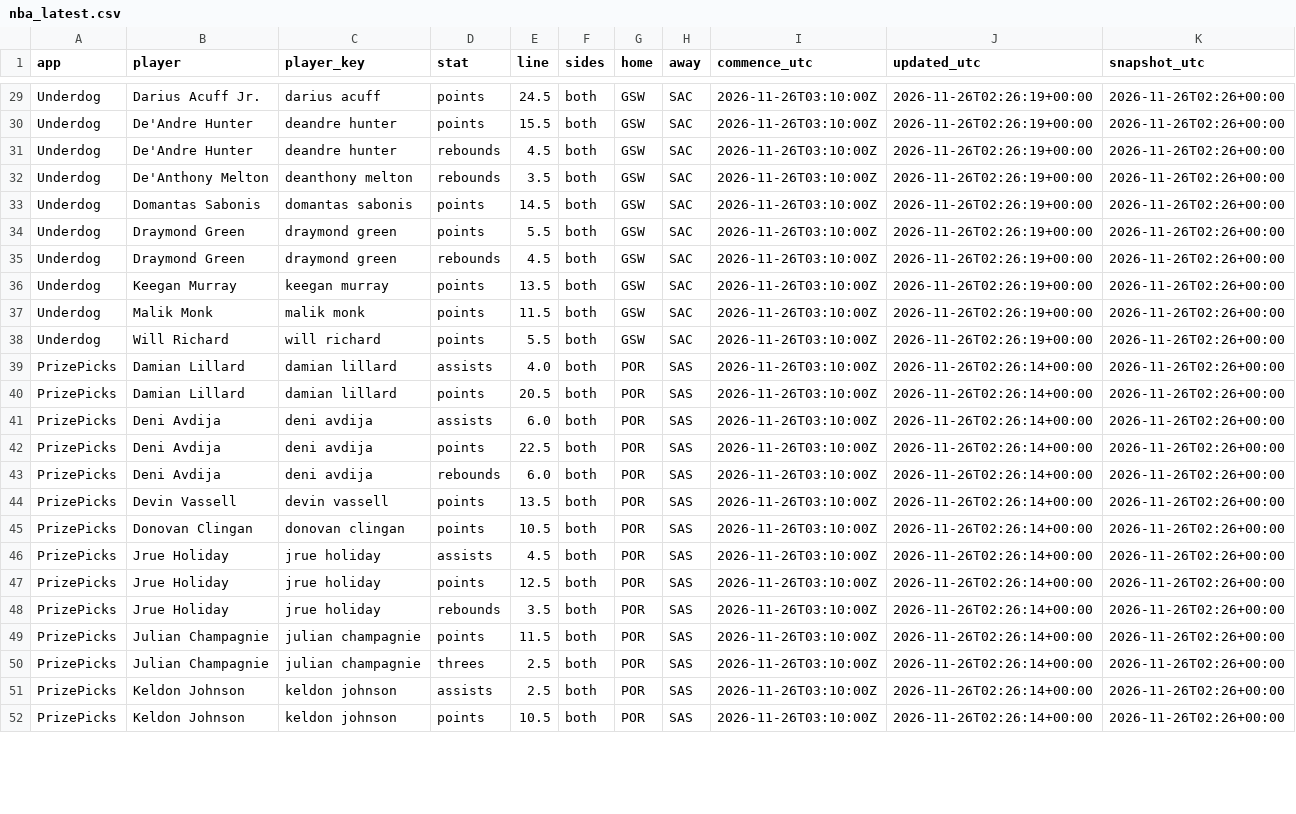
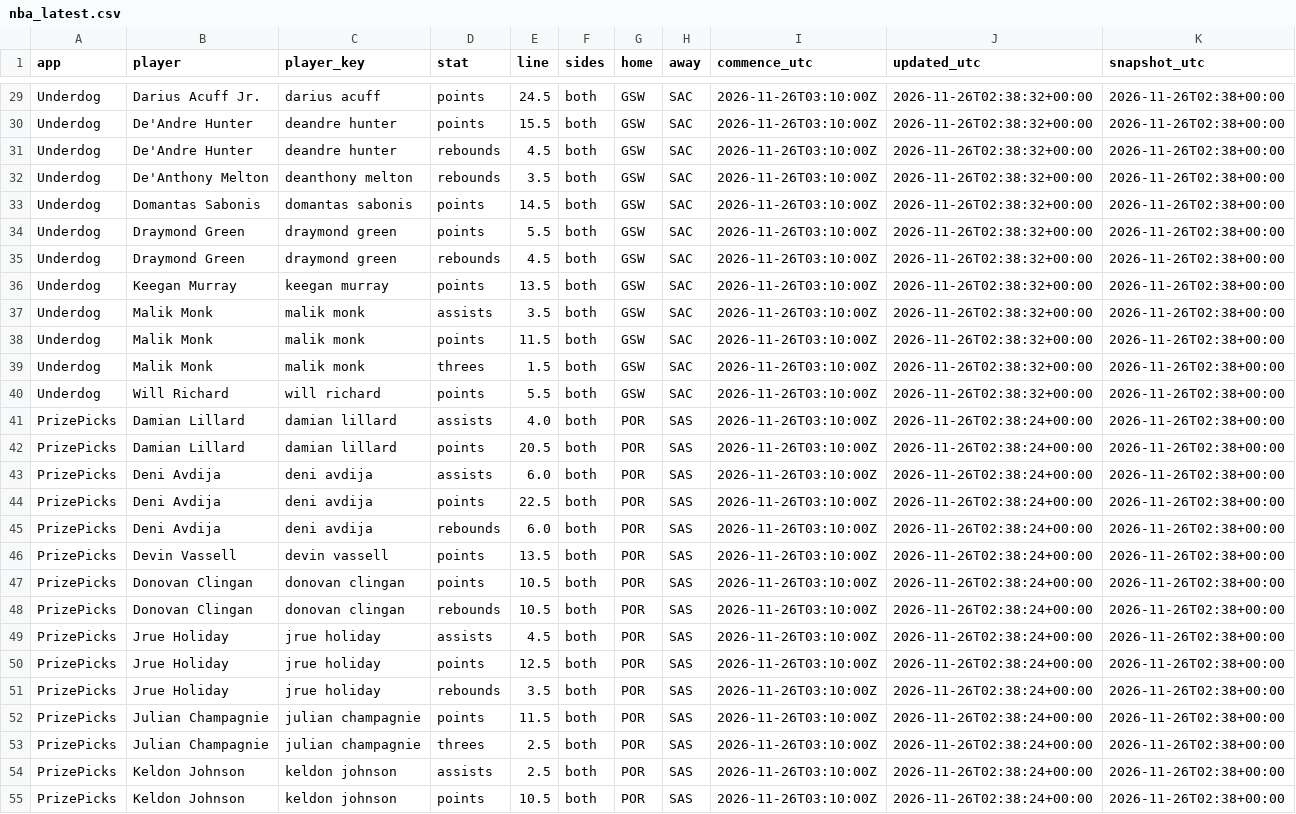
Before and after one commit to akilatrades/sports-market-maker, a CSV file: outputs/pickem/nba_latest.csv, drawn as a sheet; only a part is shown, gaps mark what is left out; addresses are those after the commit; the diff covers the shown part only; the diff names each change by its address in the sheet, - before the commit and + after, or states it on an @@ line.

```diff
--- a/outputs/pickem/nba_latest.csv
+++ b/outputs/pickem/nba_latest.csv
-J29:J36 (updated_utc): 2026-11-26T02:26:19+00:00
+J29:J36 (updated_utc): 2026-11-26T02:38:32+00:00
-K29:K36 (snapshot_utc): 2026-11-26T02:26+00:00
+K29:K36 (snapshot_utc): 2026-11-26T02:38+00:00
+row 37: Underdog | Malik Monk | malik monk | assists | 3.5 | both | GSW | SAC | 2026-11-26T03:10:00Z | 2026-11-26T02:38:32+00:00 | 2026-11-26T02:38+00:00
-J38 (updated_utc): 2026-11-26T02:26:19+00:00
+J38 (updated_utc): 2026-11-26T02:38:32+00:00
-K38 (snapshot_utc): 2026-11-26T02:26+00:00
+K38 (snapshot_utc): 2026-11-26T02:38+00:00
+row 39: Underdog | Malik Monk | malik monk | threes | 1.5 | both | GSW | SAC | 2026-11-26T03:10:00Z | 2026-11-26T02:38:32+00:00 | 2026-11-26T02:38+00:00
-J40 (updated_utc): 2026-11-26T02:26:19+00:00
+J40 (updated_utc): 2026-11-26T02:38:32+00:00
-K40:K47 (snapshot_utc): 2026-11-26T02:26+00:00
+K40:K47 (snapshot_utc): 2026-11-26T02:38+00:00
-J41:J47 (updated_utc): 2026-11-26T02:26:14+00:00
+J41:J47 (updated_utc): 2026-11-26T02:38:24+00:00
+row 48: PrizePicks | Donovan Clingan | donovan clingan | rebounds | 10.5 | both | POR | SAS | 2026-11-26T03:10:00Z | 2026-11-26T02:38:24+00:00 | 2026-11-26T02:38+00:00
-J49:J55 (updated_utc): 2026-11-26T02:26:14+00:00
+J49:J55 (updated_utc): 2026-11-26T02:38:24+00:00
-K49:K55 (snapshot_utc): 2026-11-26T02:26+00:00
+K49:K55 (snapshot_utc): 2026-11-26T02:38+00:00
```
Also changed, not shown: 102 edited cells elsewhere in this file, 1 other file.
